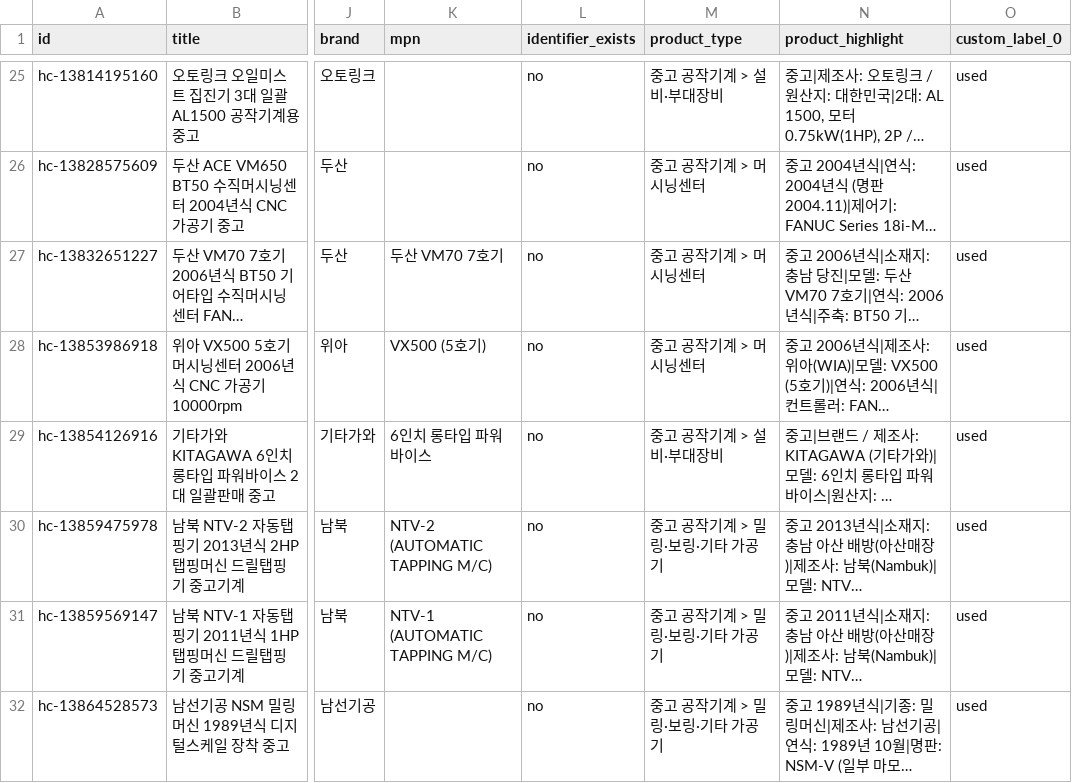
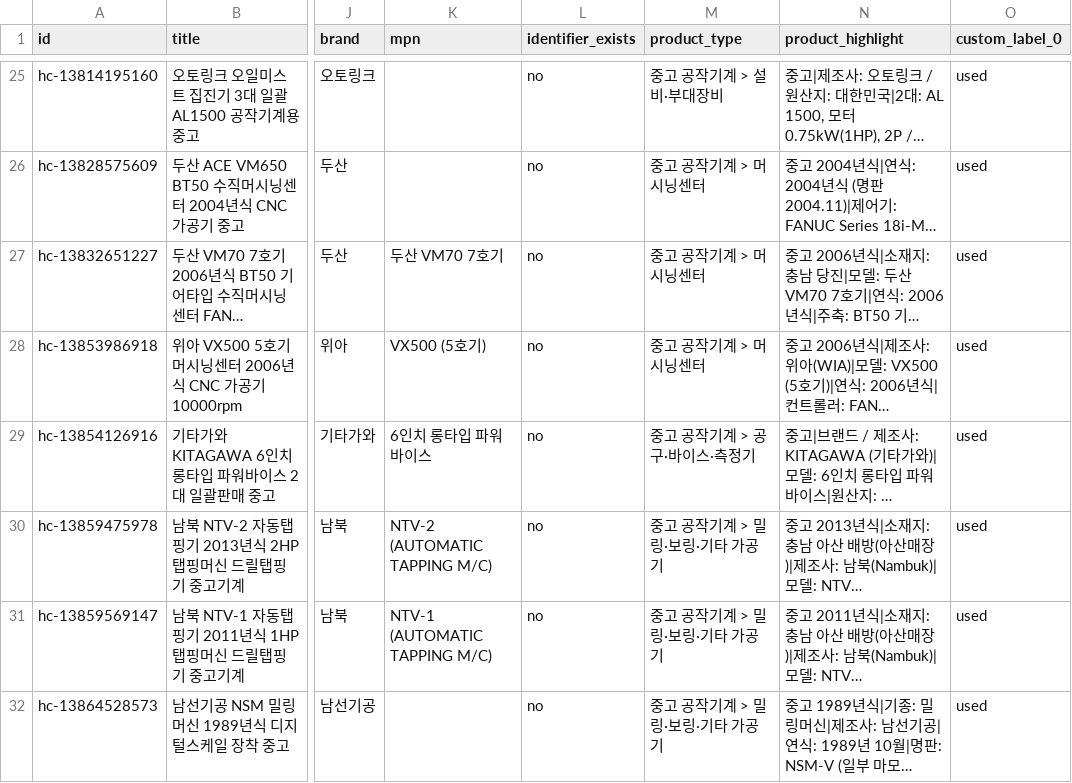
Before and after one commit to psk5147-bot/hwacheon-parts, a TSV file: feed.tsv, drawn as a sheet; only a part is shown, gaps mark what is left out; long unchanged cells end in …; the diff names each change by its address in the sheet, - before the commit and + after, or states it on an @@ line.

```diff
--- a/feed.tsv
+++ b/feed.tsv
-M29 (product_type): 중고 공작기계 > 설비·부대장비
+M29 (product_type): 중고 공작기계 > 공구·바이스·측정기
```
Also changed, not shown: 13 other files.
